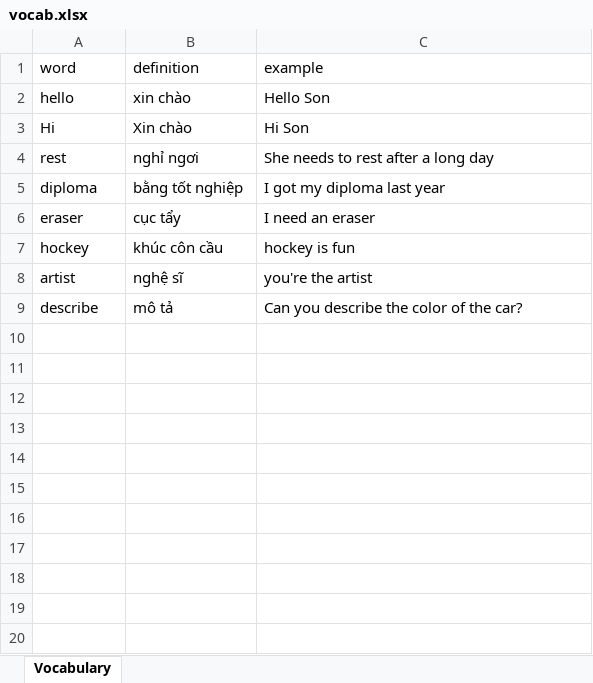
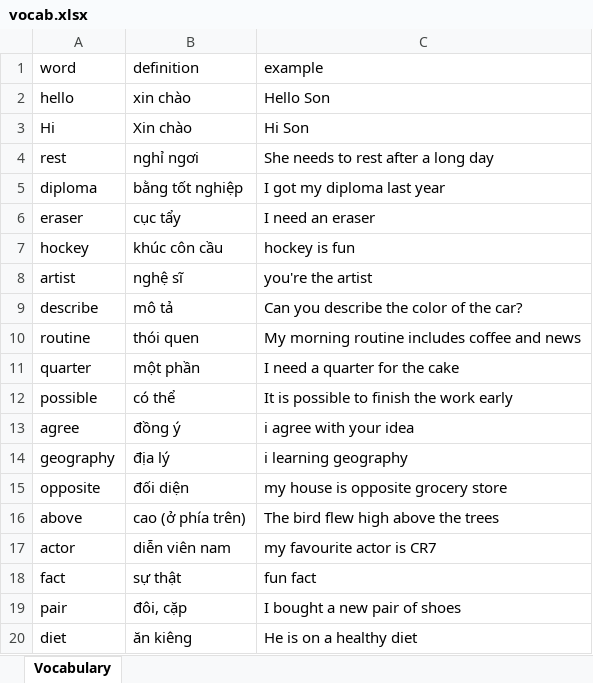
Before and after one commit to son1999/vocab, an Excel workbook: backend/src/vocab.xlsx, sheet Vocabulary, drawn as a sheet; values as stored, in another font and other column widths than the file's, no borders; the diff names each change by its address in the sheet, - before the commit and + after, or states it on an @@ line.

Commit message:
update

```diff
--- a/backend/src/vocab.xlsx (sheet Vocabulary)
+++ b/backend/src/vocab.xlsx (sheet Vocabulary)
+row 10: routine | thói quen | My morning routine includes coffee and news
+row 11: quarter | một phần | I need a quarter for the cake
+row 12: possible | có thể | It is possible to finish the work early
+row 13: agree | đồng ý | i agree with your idea
+row 14: geography | địa lý | i learning geography
+row 15: opposite | đối diện | my house is opposite grocery store
+row 16: above | cao (ở phía trên) | The bird flew high above the trees
+row 17: actor | diễn viên nam | my favourite actor is CR7
+row 18: fact | sự thật | fun fact
+row 19: pair | đôi, cặp | I bought a new pair of shoes
+row 20: diet | ăn kiêng | He is on a healthy diet
```
